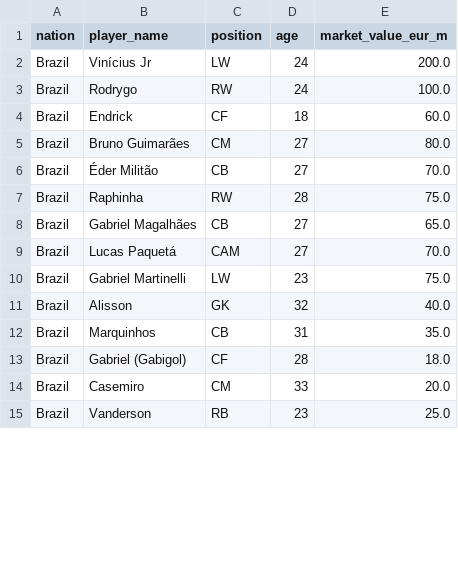
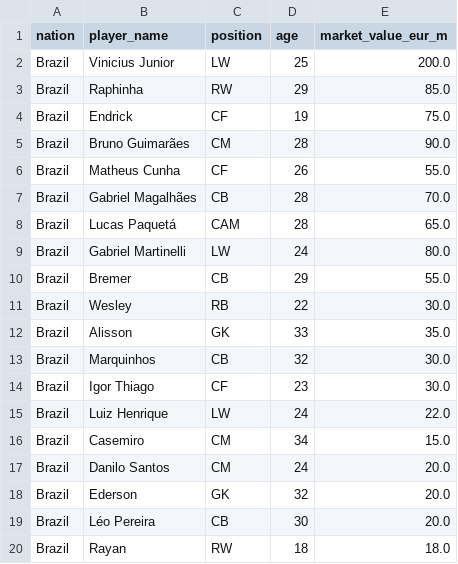
Before and after one commit to Victormartinsilva/world-cup-2026-analytics, a CSV file: transform/dbt_project/seeds/bronze_market_value.csv, drawn as a sheet; only a part is shown; the diff covers the shown part only.

```diff
--- a/transform/dbt_project/seeds/bronze_market_value.csv
+++ b/transform/dbt_project/seeds/bronze_market_value.csv
@@ -1,15 +1,20 @@
 nation,player_name,position,age,market_value_eur_m
-Brazil,Vinícius Jr,LW,24,200.0
-Brazil,Rodrygo,RW,24,100.0
-Brazil,Endrick,CF,18,60.0
-Brazil,Bruno Guimarães,CM,27,80.0
-Brazil,Éder Militão,CB,27,70.0
-Brazil,Raphinha,RW,28,75.0
-Brazil,Gabriel Magalhães,CB,27,65.0
-Brazil,Lucas Paquetá,CAM,27,70.0
-Brazil,Gabriel Martinelli,LW,23,75.0
-Brazil,Alisson,GK,32,40.0
-Brazil,Marquinhos,CB,31,35.0
-Brazil,Gabriel (Gabigol),CF,28,18.0
-Brazil,Casemiro,CM,33,20.0
-Brazil,Vanderson,RB,23,25.0
+Brazil,Vinicius Junior,LW,25,200.0
+Brazil,Raphinha,RW,29,85.0
+Brazil,Endrick,CF,19,75.0
+Brazil,Bruno Guimarães,CM,28,90.0
+Brazil,Matheus Cunha,CF,26,55.0
+Brazil,Gabriel Magalhães,CB,28,70.0
+Brazil,Lucas Paquetá,CAM,28,65.0
+Brazil,Gabriel Martinelli,LW,24,80.0
+Brazil,Bremer,CB,29,55.0
+Brazil,Wesley,RB,22,30.0
+Brazil,Alisson,GK,33,35.0
+Brazil,Marquinhos,CB,32,30.0
+Brazil,Igor Thiago,CF,23,30.0
+Brazil,Luiz Henrique,LW,24,22.0
+Brazil,Casemiro,CM,34,15.0
+Brazil,Danilo Santos,CM,24,20.0
+Brazil,Ederson,GK,32,20.0
+Brazil,Léo Pereira,CB,30,20.0
+Brazil,Rayan,RW,18,18.0
```
Also changed, not shown: 4 added rows, 3 removed rows and 6 edited cells elsewhere in this file, transform/dbt_project/seeds/bronze_squads.csv, 7 other files.
